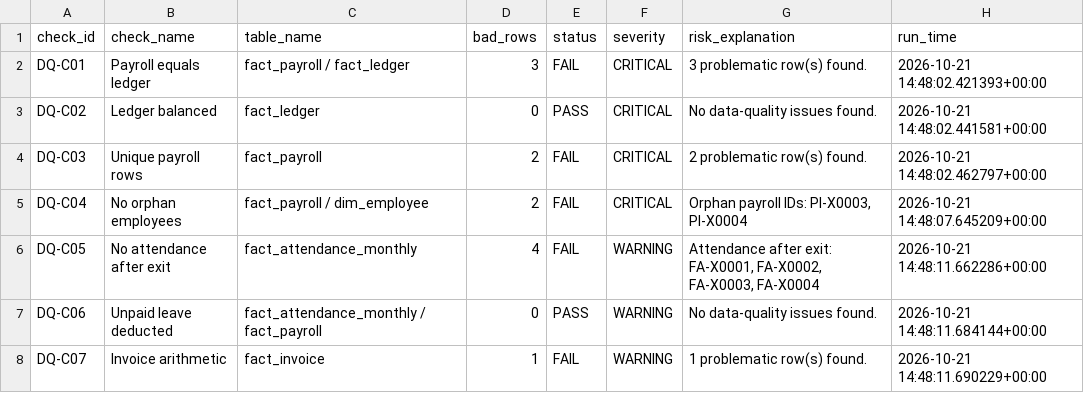
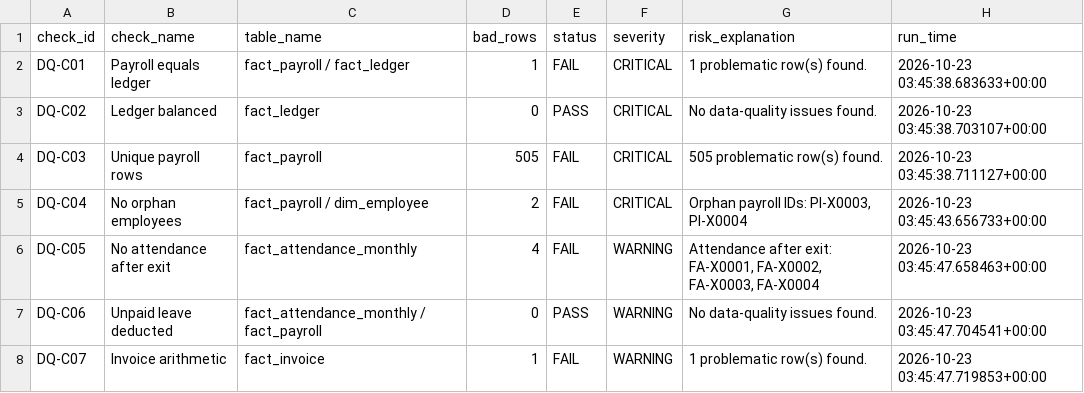
Before and after one commit to Suffiya2005/pulseiq-etl, a CSV file: task3-dq/dq_report.csv, drawn as a sheet; only a part is shown; the diff covers the shown part only.

```diff
--- a/task3-dq/dq_report.csv
+++ b/task3-dq/dq_report.csv
@@ -1,8 +1,8 @@
 check_id,check_name,table_name,bad_rows,status,severity,risk_explanation,run_time
-DQ-C01,Payroll equals ledger,fact_payroll / fact_ledger,3,FAIL,CRITICAL,3 problematic row(s) found.,2026-10-21 14:48:02.421393+00:00
-DQ-C02,Ledger balanced,fact_ledger,0,PASS,CRITICAL,No data-quality issues found.,2026-10-21 14:48:02.441581+00:00
-DQ-C03,Unique payroll rows,fact_payroll,2,FAIL,CRITICAL,2 problematic row(s) found.,2026-10-21 14:48:02.462797+00:00
-DQ-C04,No orphan employees,fact_payroll / dim_employee,2,FAIL,CRITICAL,"Orphan payroll IDs: PI-X0003, PI-X0004",2026-10-21 14:48:07.645209+00:00
-DQ-C05,No attendance after exit,fact_attendance_monthly,4,FAIL,WARNING,"Attendance after exit: FA-X0001, FA-X0002, FA-X0003, FA-X0004",2026-10-21 14:48:11.662286+00:00
-DQ-C06,Unpaid leave deducted,fact_attendance_monthly / fact_payroll,0,PASS,WARNING,No data-quality issues found.,2026-10-21 14:48:11.684144+00:00
-DQ-C07,Invoice arithmetic,fact_invoice,1,FAIL,WARNING,1 problematic row(s) found.,2026-10-21 14:48:11.690229+00:00
+DQ-C01,Payroll equals ledger,fact_payroll / fact_ledger,1,FAIL,CRITICAL,1 problematic row(s) found.,2026-10-23 03:45:38.683633+00:00
+DQ-C02,Ledger balanced,fact_ledger,0,PASS,CRITICAL,No data-quality issues found.,2026-10-23 03:45:38.703107+00:00
+DQ-C03,Unique payroll rows,fact_payroll,505,FAIL,CRITICAL,505 problematic row(s) found.,2026-10-23 03:45:38.711127+00:00
+DQ-C04,No orphan employees,fact_payroll / dim_employee,2,FAIL,CRITICAL,"Orphan payroll IDs: PI-X0003, PI-X0004",2026-10-23 03:45:43.656733+00:00
+DQ-C05,No attendance after exit,fact_attendance_monthly,4,FAIL,WARNING,"Attendance after exit: FA-X0001, FA-X0002, FA-X0003, FA-X0004",2026-10-23 03:45:47.658463+00:00
+DQ-C06,Unpaid leave deducted,fact_attendance_monthly / fact_payroll,0,PASS,WARNING,No data-quality issues found.,2026-10-23 03:45:47.704541+00:00
+DQ-C07,Invoice arithmetic,fact_invoice,1,FAIL,WARNING,1 problematic row(s) found.,2026-10-23 03:45:47.719853+00:00
```
Also changed, not shown: 10 edited cells elsewhere in this file, 4 other files.
